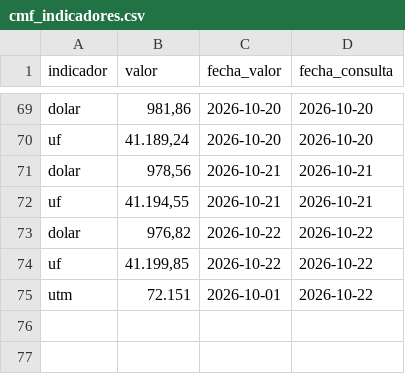
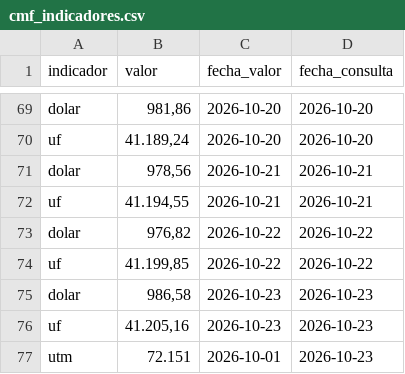
Before and after one commit to Sebaexe1311249/TPM-Dolar-y-Empleo-Indicadores-Economicos-de-Chile, a CSV file: data/cmf_indicadores.csv, drawn as a sheet; only a part is shown, gaps mark what is left out.

```diff
--- a/data/cmf_indicadores.csv
+++ b/data/cmf_indicadores.csv
@@ -74,2 +74,4 @@ dolar,"976,82",2026-10-22,2026-10-22
 uf,"41.199,85",2026-10-22,2026-10-22
-utm,72.151,2026-10-01,2026-10-22
+dolar,"986,58",2026-10-23,2026-10-23
+uf,"41.205,16",2026-10-23,2026-10-23
+utm,72.151,2026-10-01,2026-10-23
```
Also changed, not shown: data/banco_central_series.csv.
